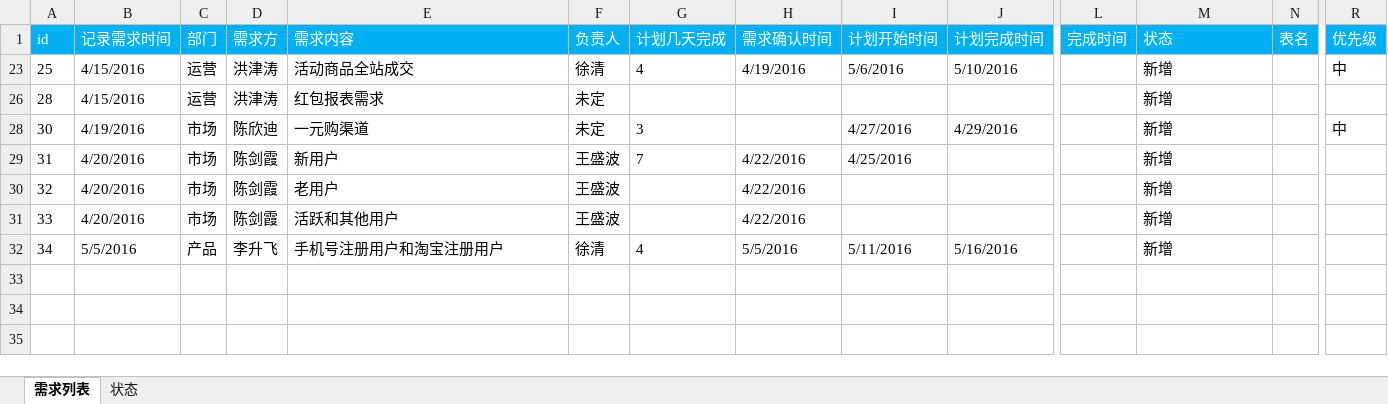
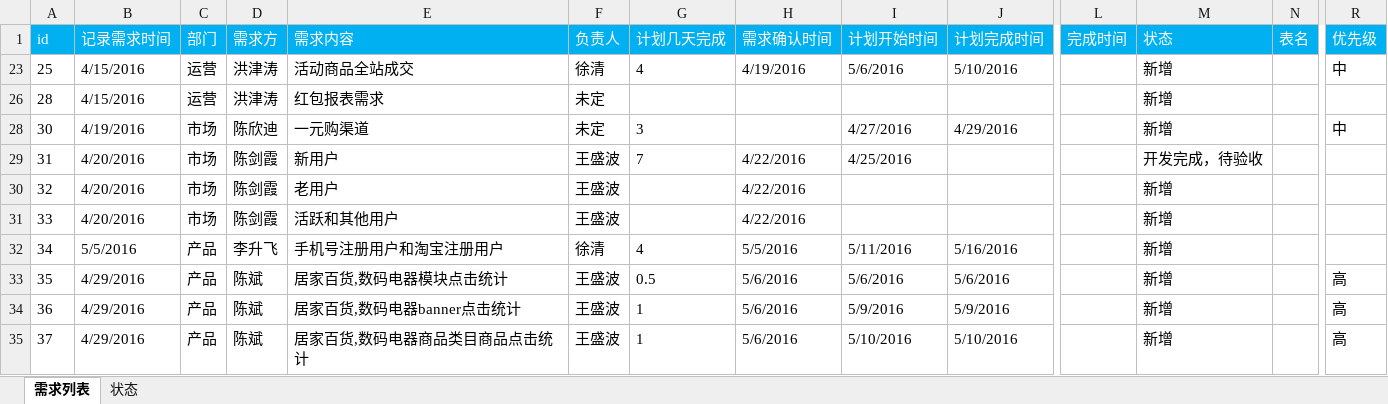
Before and after one commit to shengbokw/reports, an Excel workbook: BI需求列表.xlsx, sheet 需求列表, drawn as a sheet; only a part is shown, gaps mark what is left out; values as stored, in another font and other column widths than the file's, no borders; rows hold the shown columns only; the diff names each change by its address in the sheet, - before the commit and + after, or states it on an @@ line.

Commit message:
修改

```diff
--- a/BI需求列表.xlsx (sheet 需求列表)
+++ b/BI需求列表.xlsx (sheet 需求列表)
-M29 (状态): 新增
+M29 (状态): 开发完成，待验收
+row 33: 35 | 4/29/2016 | 产品 | 陈斌 | 居家百货,数码电器模块点击统计 | 王盛波 | 0.5 | 5/6/2016 | 5/6/2016 | 5/6/2016 |  | 新增 |  | 高
+row 34: 36 | 4/29/2016 | 产品 | 陈斌 | 居家百货,数码电器banner点击统计 | 王盛波 | 1 | 5/6/2016 | 5/9/2016 | 5/9/2016 |  | 新增 |  | 高
+row 35: 37 | 4/29/2016 | 产品 | 陈斌 | 居家百货,数码电器商品类目商品点击统计 | 王盛波 | 1 | 5/6/2016 | 5/10/2016 | 5/10/2016 |  | 新增 |  | 高
```
